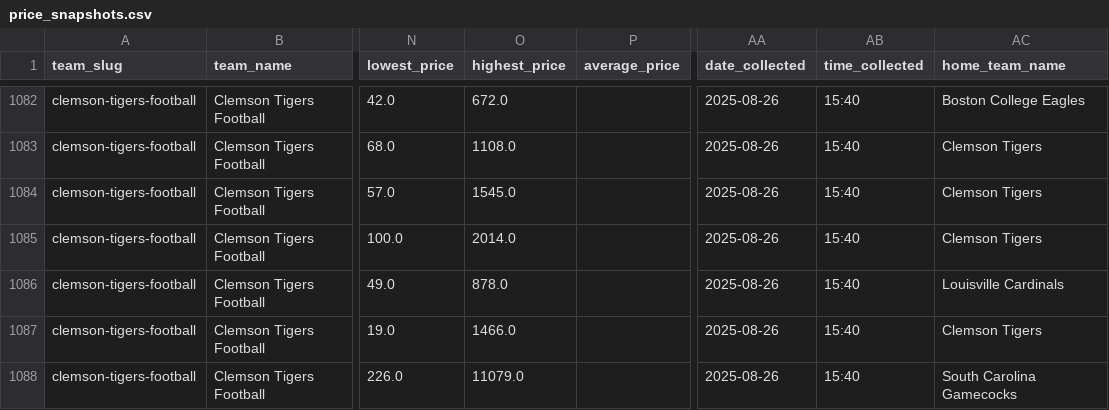
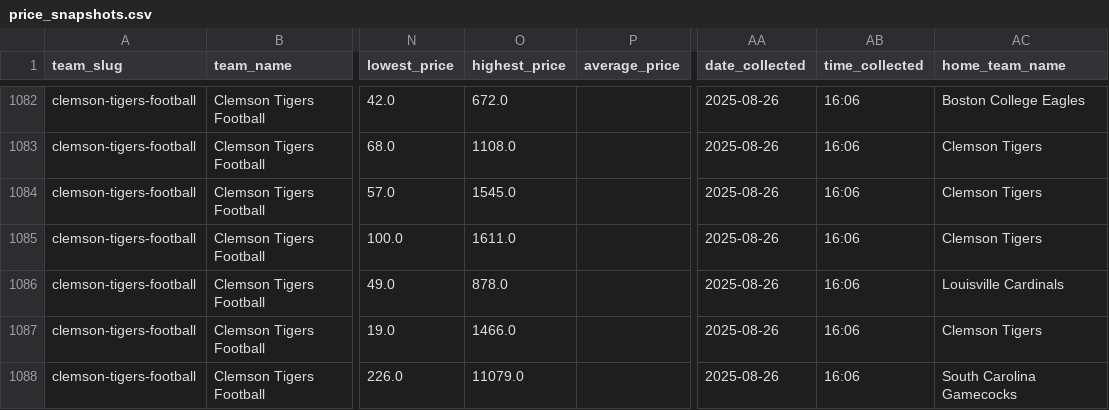
Before and after one commit to rsims55/football-ticket-tracker, a CSV file: data/daily/price_snapshots.csv, drawn as a sheet; only a part is shown, gaps mark what is left out; the diff covers the shown part only; the diff names each change by its address in the sheet, - before the commit and + after, or states it on an @@ line.

```diff
--- a/data/daily/price_snapshots.csv
+++ b/data/daily/price_snapshots.csv
-AB1082:AB1088 (time_collected): 15:40
+AB1082:AB1088 (time_collected): 16:06
-O1085 (highest_price): 2014.0
+O1085 (highest_price): 1611.0
```
Also changed, not shown: 33 edited cells elsewhere in this file, 1 other file.
